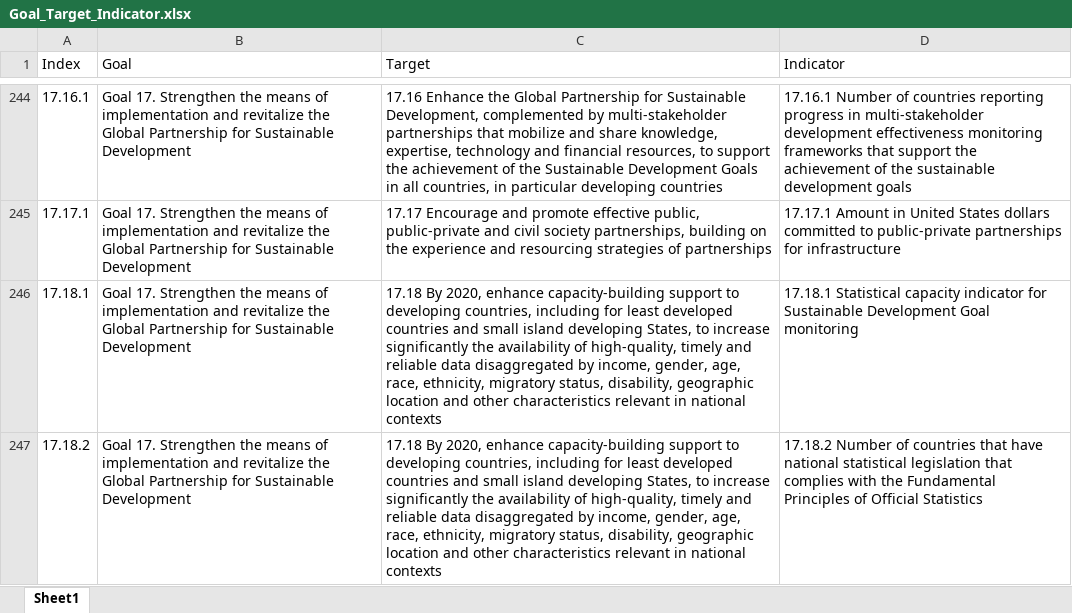
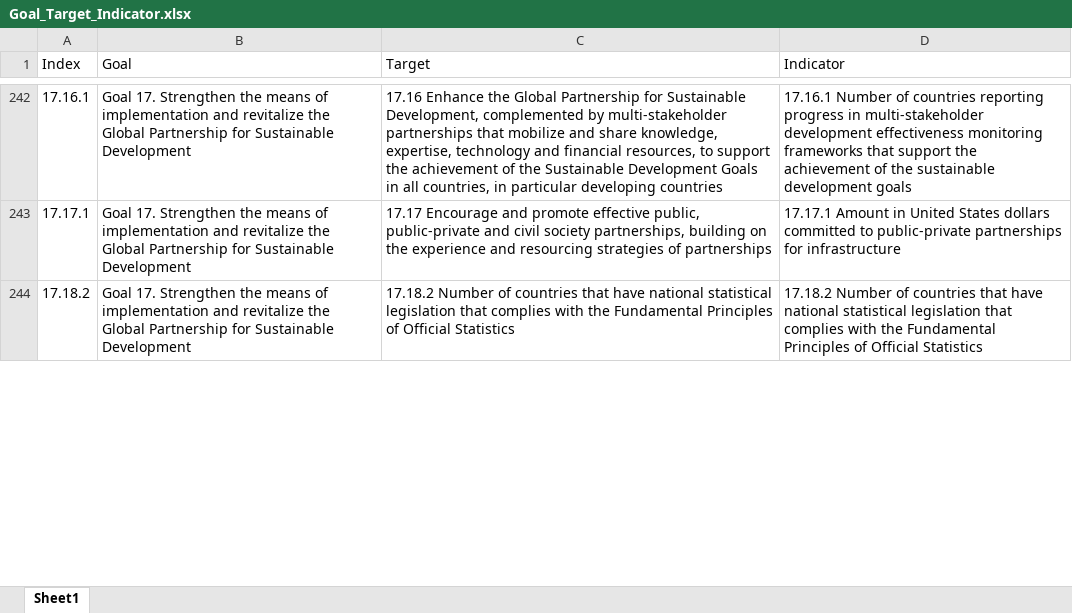
Before and after one commit to HaileyHao/G5055_Practicum_Project2, an Excel workbook: nlp/Goal_Target_Indicator.xlsx, sheet Sheet1, drawn as a sheet; only a part is shown, gaps mark what is left out; values as stored, in another font and other column widths than the file's, no borders; removed rows and columns are numbered as before the commit, all else as after; the diff covers the shown part only; the diff names each change by its address in the sheet, - before the commit and + after, or states it on an @@ line.

Commit message:
Update Goal_Target_Indicator.xlsx

```diff
--- a/nlp/Goal_Target_Indicator.xlsx (sheet Sheet1)
+++ b/nlp/Goal_Target_Indicator.xlsx (sheet Sheet1)
-row 246: 17.18.1 | Goal 17. Strengthen the means of implementation and revitalize the Global Partnership for Sustainable Development | 17.18 By 2020, enhance capacity-building support to developing countries, including for least developed countries and small island developing States, to increase significantly the availability of high-quality, timely and reliable data disaggregated by income, gender, age, race, ethnicity, migratory status, disability, geographic location and other characteristics relevant in national contexts | 17.18.1 Statistical capacity indicator for Sustainable Development Goal monitoring
-C244 (Target): 17.18 By 2020, enhance capacity-building support to developing countries, including for least developed countries and small island developing States, to increase significantly the availability of high-quality, timely and reliable data disaggregated by income, gender, age, race, ethnicity, migratory status, disability, geographic location and other characteristics relevant in national contexts
+C244 (Target): 17.18.2 Number of countries that have national statistical legislation that complies with the Fundamental Principles of Official Statistics
```
Also changed, not shown: 2 removed rows and 1 edited cell elsewhere in this sheet, formulas that keep their value.
